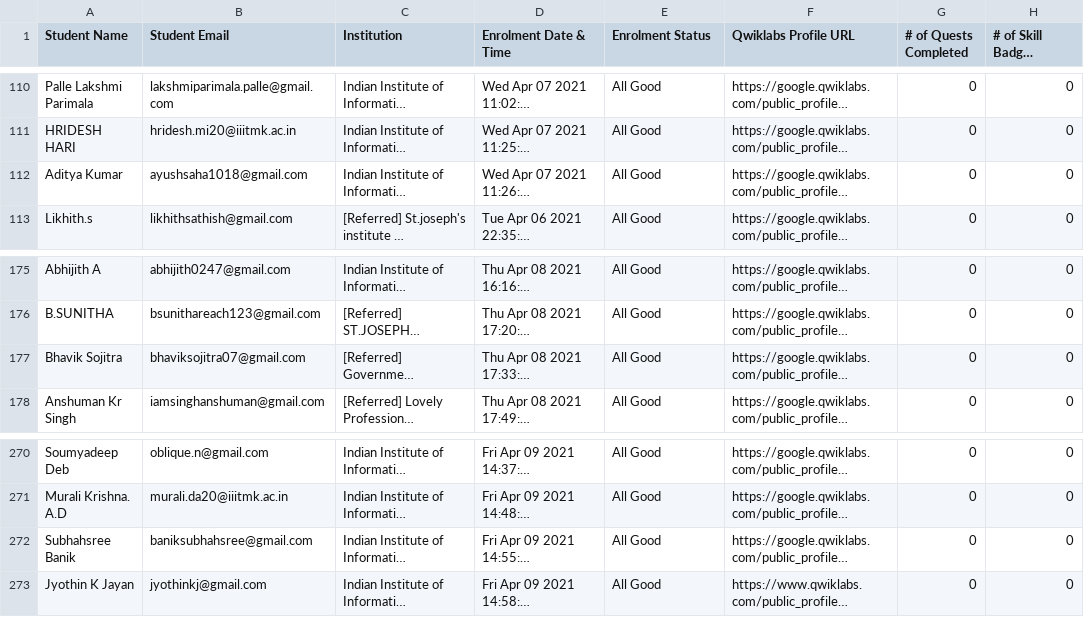
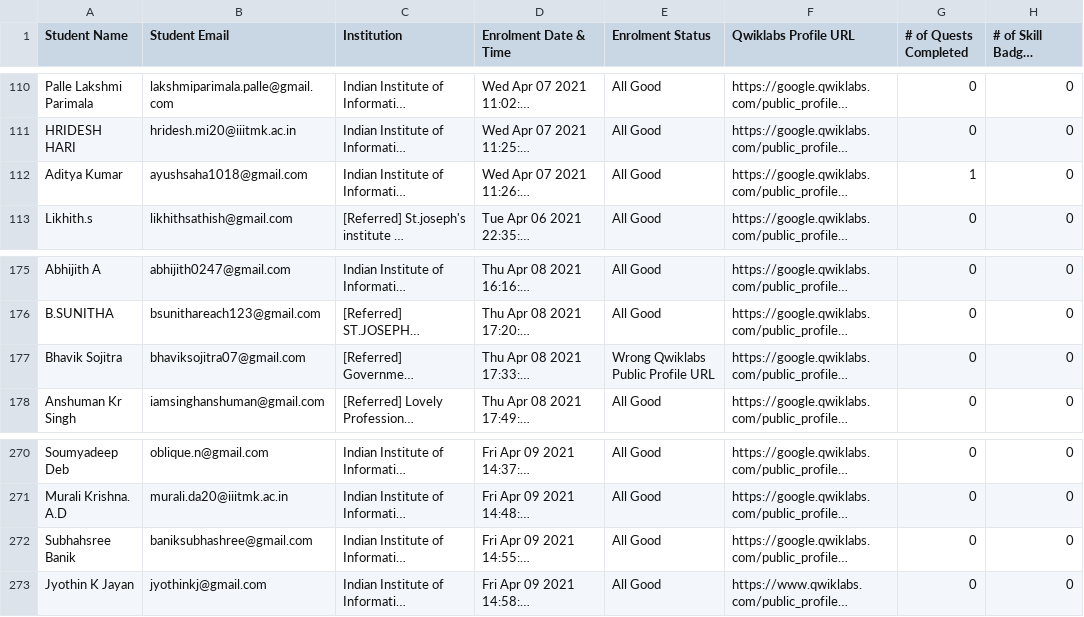
Before and after one commit to geeythree/gcr_enrollment, a CSV file: GCR-IIITMK.csv, drawn as a sheet; only a part is shown, gaps mark what is left out; long unchanged cells end in …; the diff covers the shown part only; the diff names each change by its address in the sheet, - before the commit and + after, or states it on an @@ line.

```diff
--- a/GCR-IIITMK.csv
+++ b/GCR-IIITMK.csv
-G112 (# of Quests Completed): 0
+G112 (# of Quests Completed): 1
-E177 (Enrolment Status): All Good
+E177 (Enrolment Status): Wrong Qwiklabs Public Profile URL
-B272 (Student Email): baniksubhahsree@gmail.com
+B272 (Student Email): baniksubhashree@gmail.com
```
Also changed, not shown: 8 edited cells elsewhere in this file.
